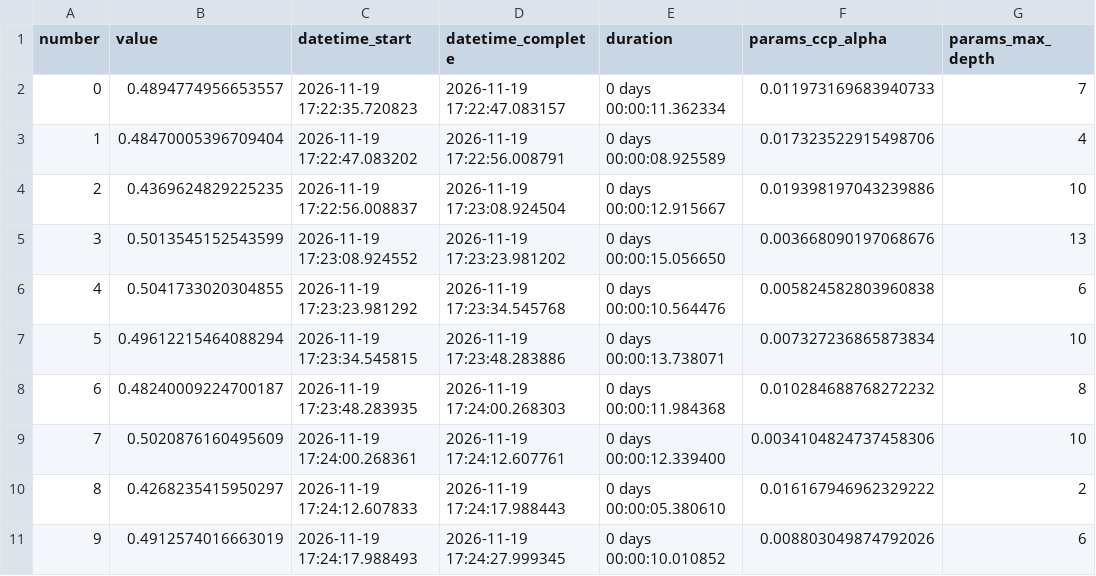
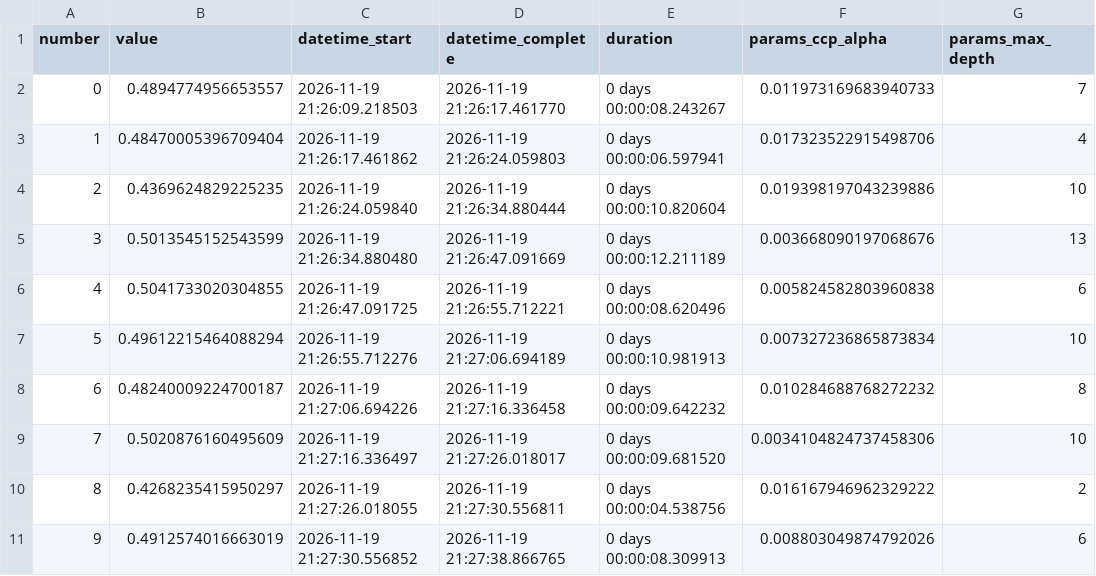
Before and after one commit to leirerolo/rna-cna-breast-cancer-analysis, a CSV file: results/cart_trials_CNA.csv, drawn as a sheet; only a part is shown; the diff covers the shown part only; the diff names each change by its address in the sheet, - before the commit and + after, or states it on an @@ line.

```diff
--- a/results/cart_trials_CNA.csv
+++ b/results/cart_trials_CNA.csv
-C2 (datetime_start): 2026-11-19 17:22:35.720823
+C2 (datetime_start): 2026-11-19 21:26:09.218503
-D2 (datetime_complete): 2026-11-19 17:22:47.083157
+D2 (datetime_complete): 2026-11-19 21:26:17.461770
-E2 (duration): 0 days 00:00:11.362334
+E2 (duration): 0 days 00:00:08.243267
-C3 (datetime_start): 2026-11-19 17:22:47.083202
+C3 (datetime_start): 2026-11-19 21:26:17.461862
-D3 (datetime_complete): 2026-11-19 17:22:56.008791
+D3 (datetime_complete): 2026-11-19 21:26:24.059803
-E3 (duration): 0 days 00:00:08.925589
+E3 (duration): 0 days 00:00:06.597941
-C4 (datetime_start): 2026-11-19 17:22:56.008837
+C4 (datetime_start): 2026-11-19 21:26:24.059840
-D4 (datetime_complete): 2026-11-19 17:23:08.924504
+D4 (datetime_complete): 2026-11-19 21:26:34.880444
-E4 (duration): 0 days 00:00:12.915667
+E4 (duration): 0 days 00:00:10.820604
-C5 (datetime_start): 2026-11-19 17:23:08.924552
+C5 (datetime_start): 2026-11-19 21:26:34.880480
-D5 (datetime_complete): 2026-11-19 17:23:23.981202
+D5 (datetime_complete): 2026-11-19 21:26:47.091669
-E5 (duration): 0 days 00:00:15.056650
+E5 (duration): 0 days 00:00:12.211189
-C6 (datetime_start): 2026-11-19 17:23:23.981292
+C6 (datetime_start): 2026-11-19 21:26:47.091725
-D6 (datetime_complete): 2026-11-19 17:23:34.545768
+D6 (datetime_complete): 2026-11-19 21:26:55.712221
-E6 (duration): 0 days 00:00:10.564476
+E6 (duration): 0 days 00:00:08.620496
-C7 (datetime_start): 2026-11-19 17:23:34.545815
+C7 (datetime_start): 2026-11-19 21:26:55.712276
-D7 (datetime_complete): 2026-11-19 17:23:48.283886
+D7 (datetime_complete): 2026-11-19 21:27:06.694189
-E7 (duration): 0 days 00:00:13.738071
+E7 (duration): 0 days 00:00:10.981913
-C8 (datetime_start): 2026-11-19 17:23:48.283935
+C8 (datetime_start): 2026-11-19 21:27:06.694226
-D8 (datetime_complete): 2026-11-19 17:24:00.268303
+D8 (datetime_complete): 2026-11-19 21:27:16.336458
-E8 (duration): 0 days 00:00:11.984368
+E8 (duration): 0 days 00:00:09.642232
-C9 (datetime_start): 2026-11-19 17:24:00.268361
+C9 (datetime_start): 2026-11-19 21:27:16.336497
-D9 (datetime_complete): 2026-11-19 17:24:12.607761
+D9 (datetime_complete): 2026-11-19 21:27:26.018017
-E9 (duration): 0 days 00:00:12.339400
+E9 (duration): 0 days 00:00:09.681520
-C10 (datetime_start): 2026-11-19 17:24:12.607833
+C10 (datetime_start): 2026-11-19 21:27:26.018055
-D10 (datetime_complete): 2026-11-19 17:24:17.988443
+D10 (datetime_complete): 2026-11-19 21:27:30.556811
-E10 (duration): 0 days 00:00:05.380610
+E10 (duration): 0 days 00:00:04.538756
-C11 (datetime_start): 2026-11-19 17:24:17.988493
+C11 (datetime_start): 2026-11-19 21:27:30.556852
-D11 (datetime_complete): 2026-11-19 17:24:27.999345
+D11 (datetime_complete): 2026-11-19 21:27:38.866765
-E11 (duration): 0 days 00:00:10.010852
+E11 (duration): 0 days 00:00:08.309913
```
Also changed, not shown: 60 edited cells elsewhere in this file, results/cart_cv_folds.csv, results/cart_trials_RNA+CNA.csv, 7 other files.
